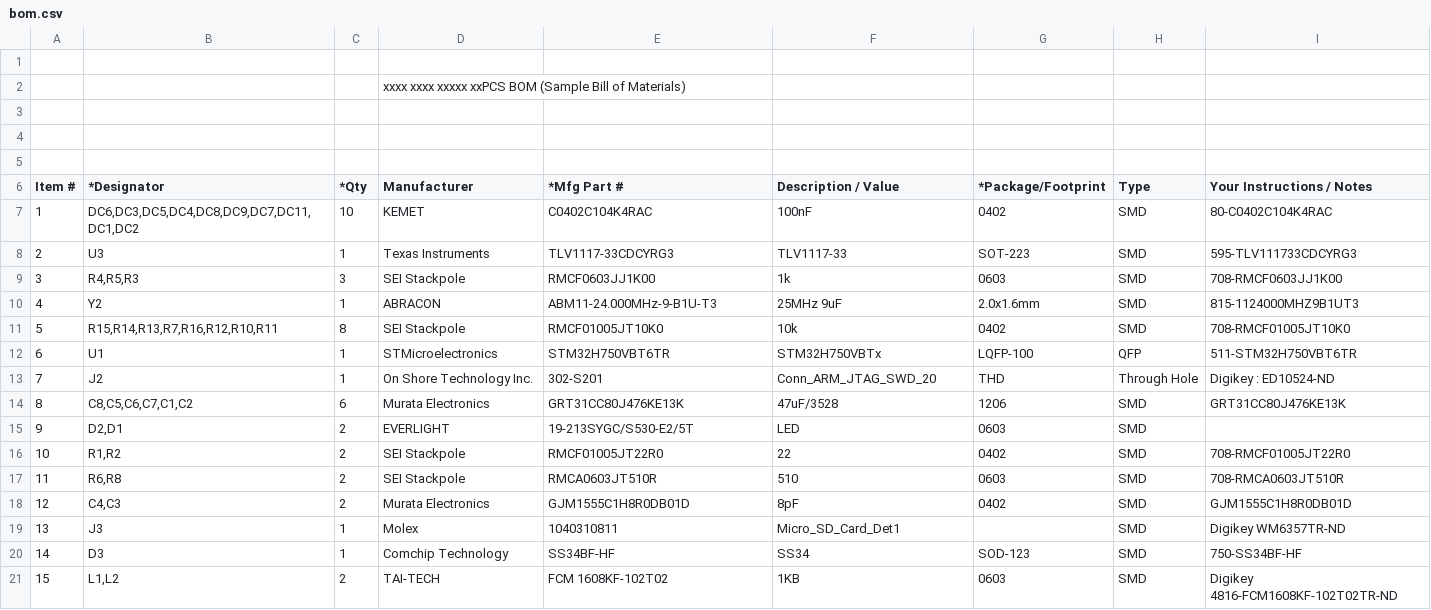
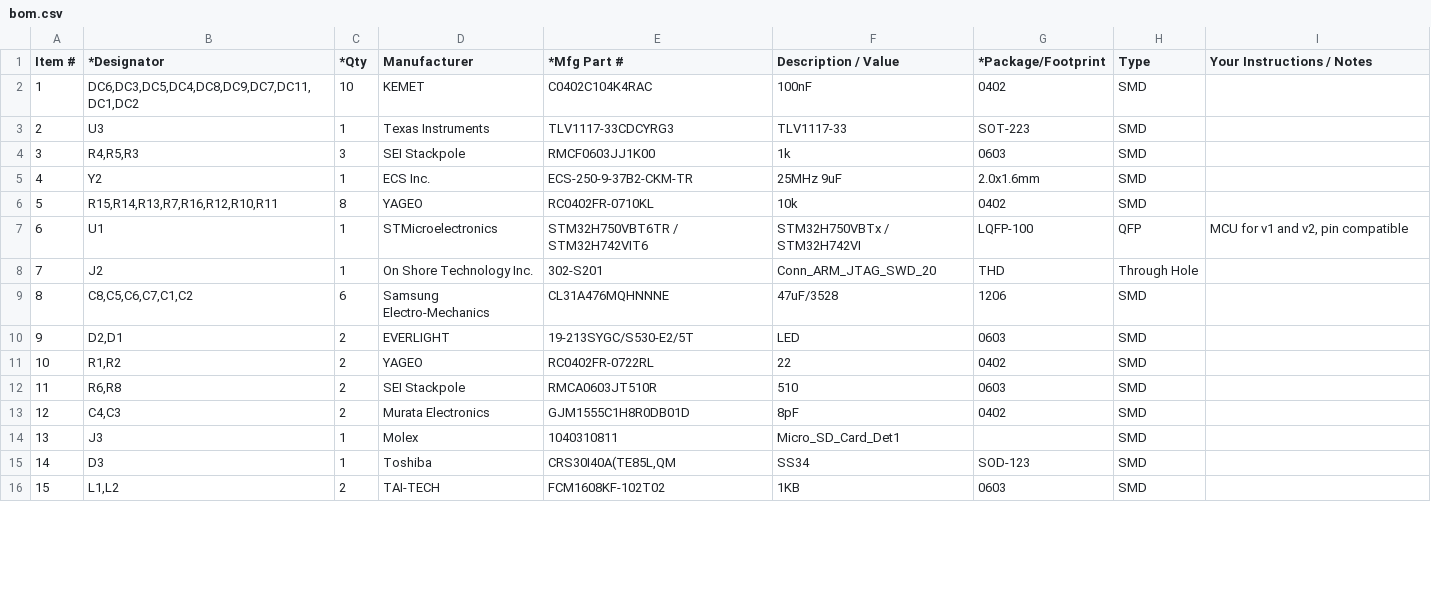
Before and after one commit to Essenceia/stm32h750-dev-board, a CSV file: bom.csv, drawn as a sheet; only a part is shown; the diff covers the shown part only.

Commit message:
BOM: Updated bom, corrected item 5, 10 and 14 <- using wrong package, add mention of MCU for revision 2

```diff
--- a/bom.csv
+++ b/bom.csv
@@ -1,22 +1,17 @@
-,,,,,,,,
-,,,xxxx xxxx xxxxx xxPCS BOM  (Sample Bill of Materials),,,,,
-,,,,,,,,
-,,,,,,,,
-,,,,,,,,
 Item #,*Designator,*Qty,Manufacturer,*Mfg Part #,Description / Value,*Package/Footprint ,Type,Your Instructions / Notes
-1,"DC6,DC3,DC5,DC4,DC8,DC9,DC7,DC11,DC1,DC2",10,KEMET,C0402C104K4RAC,100nF,0402,SMD,80-C0402C104K4RAC
-2,U3,1,"
-Texas Instruments                                            ",TLV1117-33CDCYRG3,TLV1117-33,SOT-223,SMD,595-TLV111733CDCYRG3
-3,"R4,R5,R3",3,SEI Stackpole,RMCF0603JJ1K00,1k,0603,SMD,708-RMCF0603JJ1K00
-4,Y2,1,ABRACON,ABM11-24.000MHz-9-B1U-T3,25MHz 9uF,2.0x1.6mm,SMD,815-1124000MHZ9B1UT3
-5,"R15,R14,R13,R7,R16,R12,R10,R11",8,SEI Stackpole,RMCF01005JT10K0       ,10k,0402,SMD,708-RMCF01005JT10K0
-6,U1,1,STMicroelectronics              ,STM32H750VBT6TR,STM32H750VBTx,LQFP-100,QFP,511-STM32H750VBT6TR
-7,J2,1,On Shore Technology Inc.,302-S201,Conn_ARM_JTAG_SWD_20,THD,Through Hole,Digikey : ED10524-ND
-8,"C8,C5,C6,C7,C1,C2",6,Murata Electronics,GRT31CC80J476KE13K,47uF/3528,1206,SMD,GRT31CC80J476KE13K
+1,"DC6,DC3,DC5,DC4,DC8,DC9,DC7,DC11,DC1,DC2",10,KEMET,C0402C104K4RAC,100nF,0402,SMD,
+2,U3,1,"
+Texas Instruments                                            ",TLV1117-33CDCYRG3,TLV1117-33,SOT-223,SMD,
+3,"R4,R5,R3",3,SEI Stackpole,RMCF0603JJ1K00,1k,0603,SMD,
+4,Y2,1,ECS Inc.,ECS-250-9-37B2-CKM-TR,25MHz 9uF,2.0x1.6mm,SMD,
+5,"R15,R14,R13,R7,R16,R12,R10,R11",8,YAGEO                  ,RC0402FR-0710KL,10k,0402,SMD,
+6,U1,1,STMicroelectronics              ,STM32H750VBT6TR / STM32H742VIT6,STM32H750VBTx / STM32H742VI,LQFP-100,QFP,"MCU for v1 and v2, pin compatible"
+7,J2,1,On Shore Technology Inc.,302-S201,Conn_ARM_JTAG_SWD_20,THD,Through Hole,
+8,"C8,C5,C6,C7,C1,C2",6,Samsung Electro-Mechanics,CL31A476MQHNNNE,47uF/3528,1206,SMD,
 9,"D2,D1",2,EVERLIGHT,19-213SYGC/S530-E2/5T,LED,0603,SMD,
-10,"R1,R2",2,SEI Stackpole,RMCF01005JT22R0,22,0402,SMD,708-RMCF01005JT22R0
-11,"R6,R8",2,SEI Stackpole,RMCA0603JT510R,510,0603,SMD,708-RMCA0603JT510R
-12,"C4,C3",2,Murata Electronics,GJM1555C1H8R0DB01D,8pF,0402,SMD,GJM1555C1H8R0DB01D
-13,J3,1,Molex,1040310811,Micro_SD_Card_Det1,,SMD,Digikey  WM6357TR-ND
-14,D3,1,Comchip Technology,SS34BF-HF,SS34,SOD-123,SMD,750-SS34BF-HF
-15,"L1,L2",2,TAI-TECH,FCM 1608KF-102T02,1KB,0603,SMD,Digikey  4816-FCM1608KF-102T02TR-ND
+10,"R1,R2",2,YAGEO,RC0402FR-0722RL,22,0402,SMD,
+11,"R6,R8",2,SEI Stackpole,RMCA0603JT510R,510,0603,SMD,
+12,"C4,C3",2,Murata Electronics,GJM1555C1H8R0DB01D,8pF,0402,SMD,
+13,J3,1,Molex,1040310811,Micro_SD_Card_Det1,,SMD,
+14,D3,1,Toshiba             ,"CRS30I40A(TE85L,QM",SS34,SOD-123,SMD,
+15,"L1,L2",2,TAI-TECH,FCM1608KF-102T02,1KB,0603,SMD,
```
Also changed, not shown: 11 removed rows and 10 edited cells elsewhere in this file.
